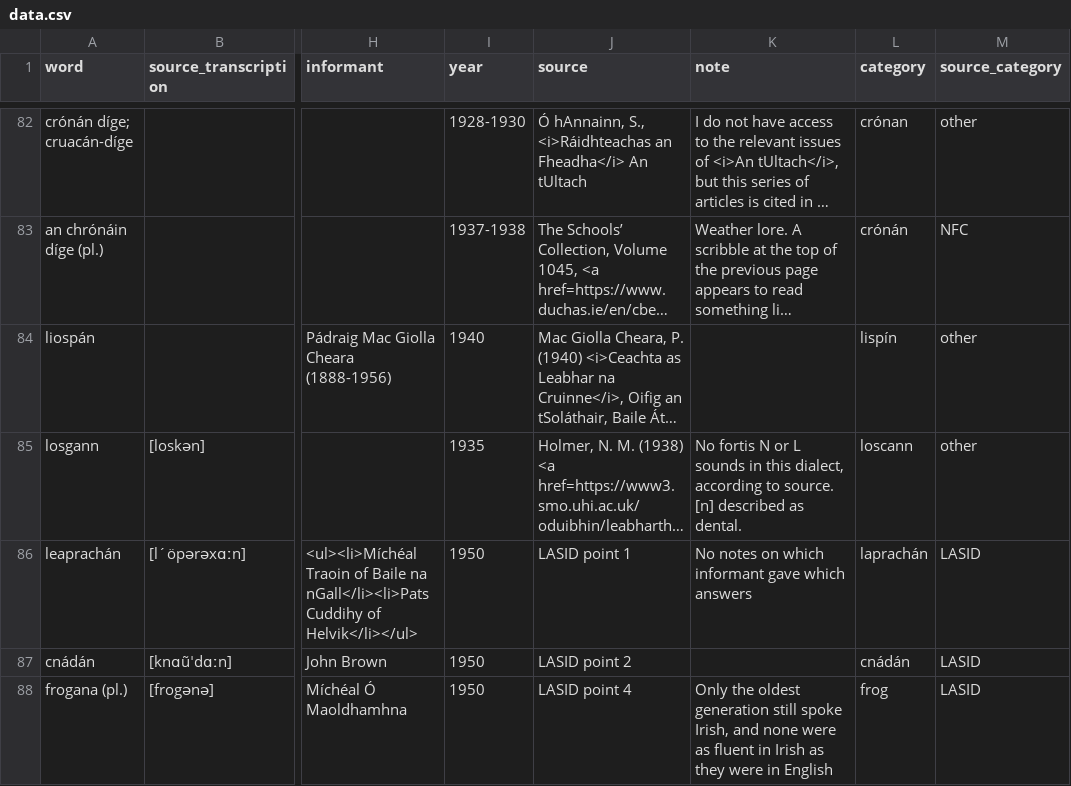
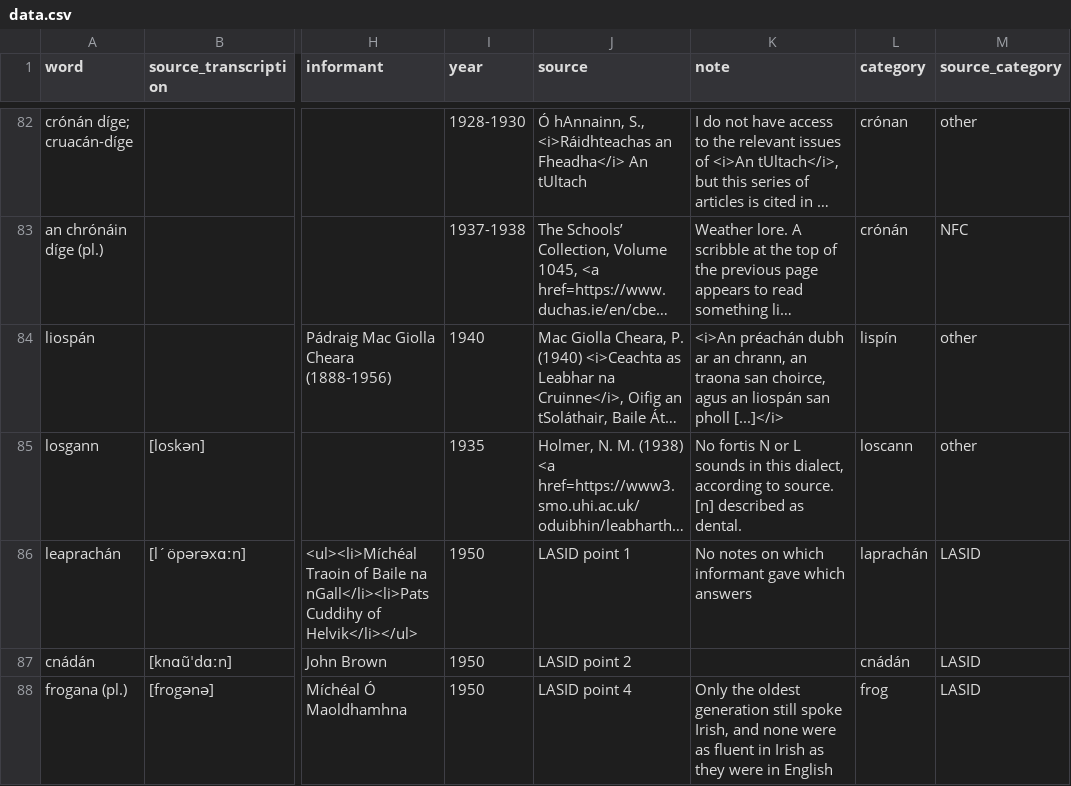
Before and after one commit to lochsh/mclaug, a CSV file: content/images/froganna/data.csv, drawn as a sheet; only a part is shown, gaps mark what is left out; long unchanged cells end in …; the diff names each change by its address in the sheet, - before the commit and + after, or states it on an @@ line.

Commit message:
add context for liospán

```diff
--- a/content/images/froganna/data.csv
+++ b/content/images/froganna/data.csv
-K84 (note): (empty)
+K84 (note): <i>An préachán dubh ar an chrann, an traona san choirce, agus an liospán san pholl [...]</i>
```
